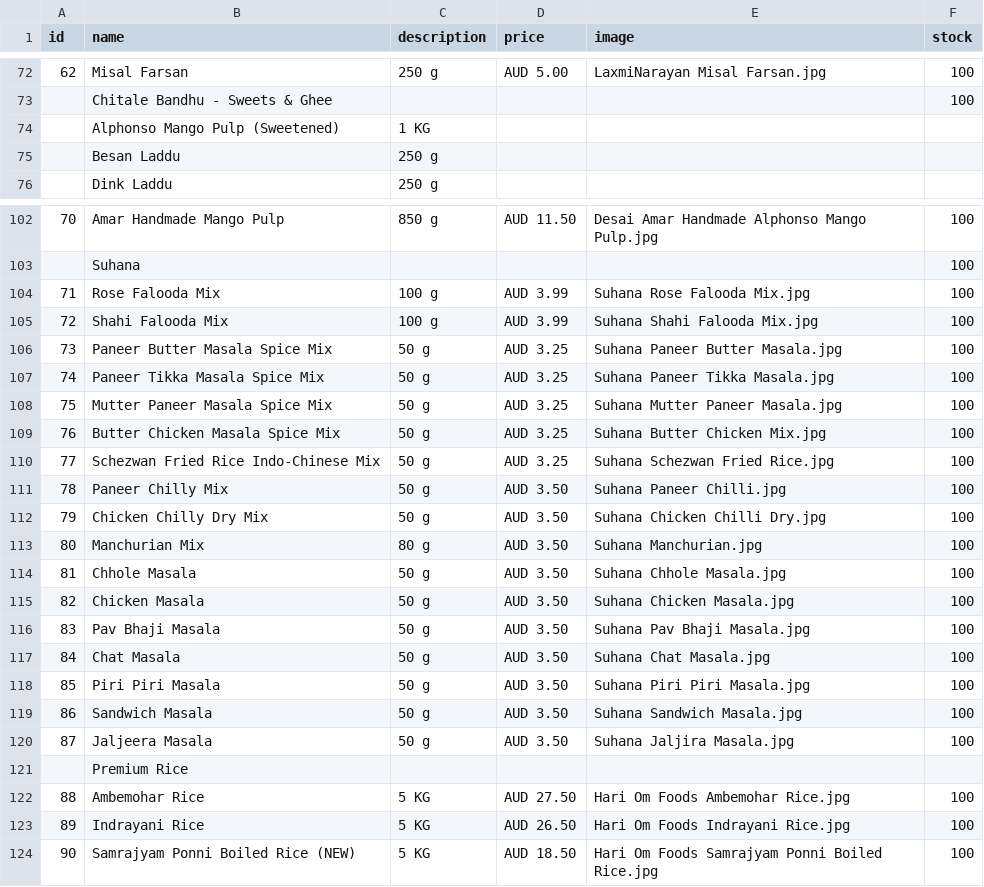
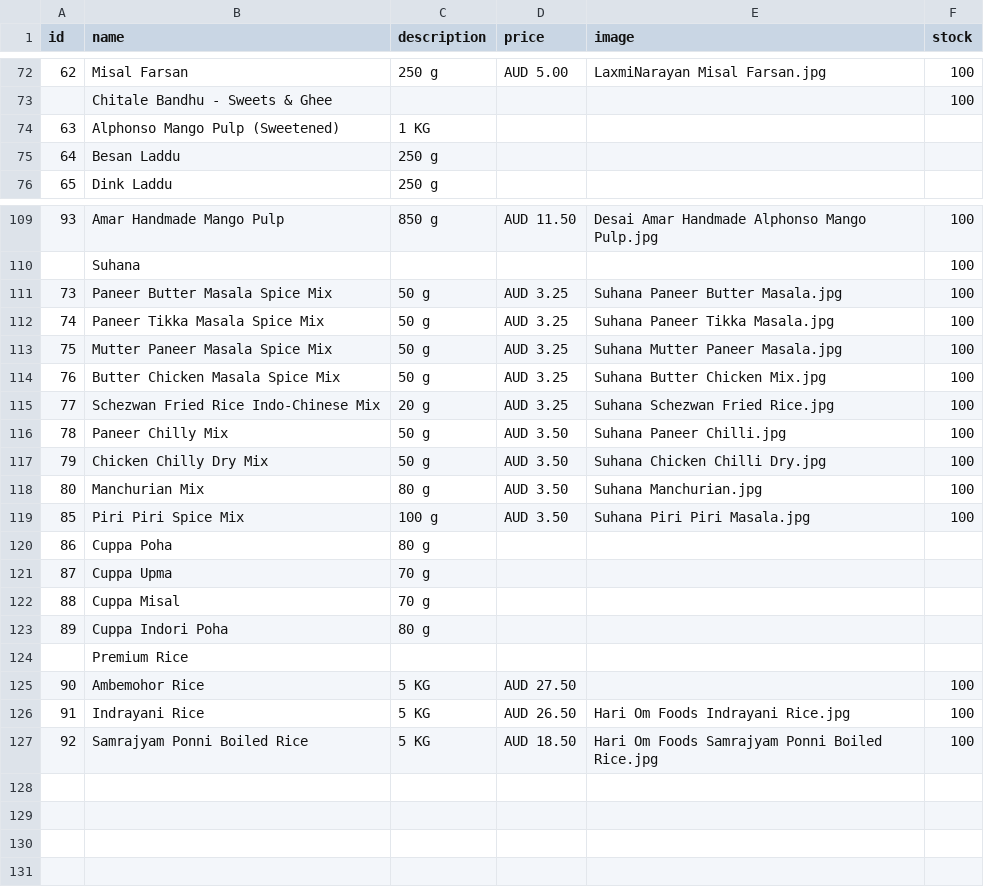
Before and after one commit to hariomfoodswollongong-ops/mywebsite, a CSV file: public/products.csv, drawn as a sheet; only a part is shown, gaps mark what is left out; removed rows and columns are numbered as before the commit, all else as after; the diff covers the shown part only; the diff names each change by its address in the sheet, - before the commit and + after, or states it on an @@ line.

Commit message:
Add files via upload

```diff
--- a/public/products.csv
+++ b/public/products.csv
@@ column A (id) renumbered from row 74 down @@
-row 104: 71 | Rose Falooda Mix | 100 g | AUD 3.99 | Suhana Rose Falooda Mix.jpg | 100
-row 105: 72 | Shahi Falooda Mix | 100 g | AUD 3.99 | Suhana Shahi Falooda Mix.jpg | 100
-C115 (description): 50 g
+C115 (description): 20 g
-row 114: 81 | Chhole Masala | 50 g | AUD 3.50 | Suhana Chhole Masala.jpg | 100
-row 115: 82 | Chicken Masala | 50 g | AUD 3.50 | Suhana Chicken Masala.jpg | 100
-row 116: 83 | Pav Bhaji Masala | 50 g | AUD 3.50 | Suhana Pav Bhaji Masala.jpg | 100
-row 117: 84 | Chat Masala | 50 g | AUD 3.50 | Suhana Chat Masala.jpg | 100
-B119 (name): Piri Piri Masala
+B119 (name): Piri Piri Spice Mix
-C119 (description): 50 g
+C119 (description): 100 g
-row 119: 86 | Sandwich Masala | 50 g | AUD 3.50 | Suhana Sandwich Masala.jpg | 100
-row 120: 87 | Jaljeera Masala | 50 g | AUD 3.50 | Suhana Jaljira Masala.jpg | 100
+row 120: 86 | Cuppa Poha | 80 g
+row 121: 87 | Cuppa Upma | 70 g
+row 122: 88 | Cuppa Misal | 70 g
+row 123: 89 | Cuppa Indori Poha | 80 g
-B125 (name): Ambemohar Rice
+B125 (name): Ambemohor Rice
-E125 (image): Hari Om Foods Ambemohar Rice.jpg
+E125 (image): (empty)
-B127 (name): Samrajyam Ponni Boiled Rice (NEW)
+B127 (name): Samrajyam Ponni Boiled Rice
```
Also changed, not shown: 7 added rows and 2 edited cells elsewhere in this file.
